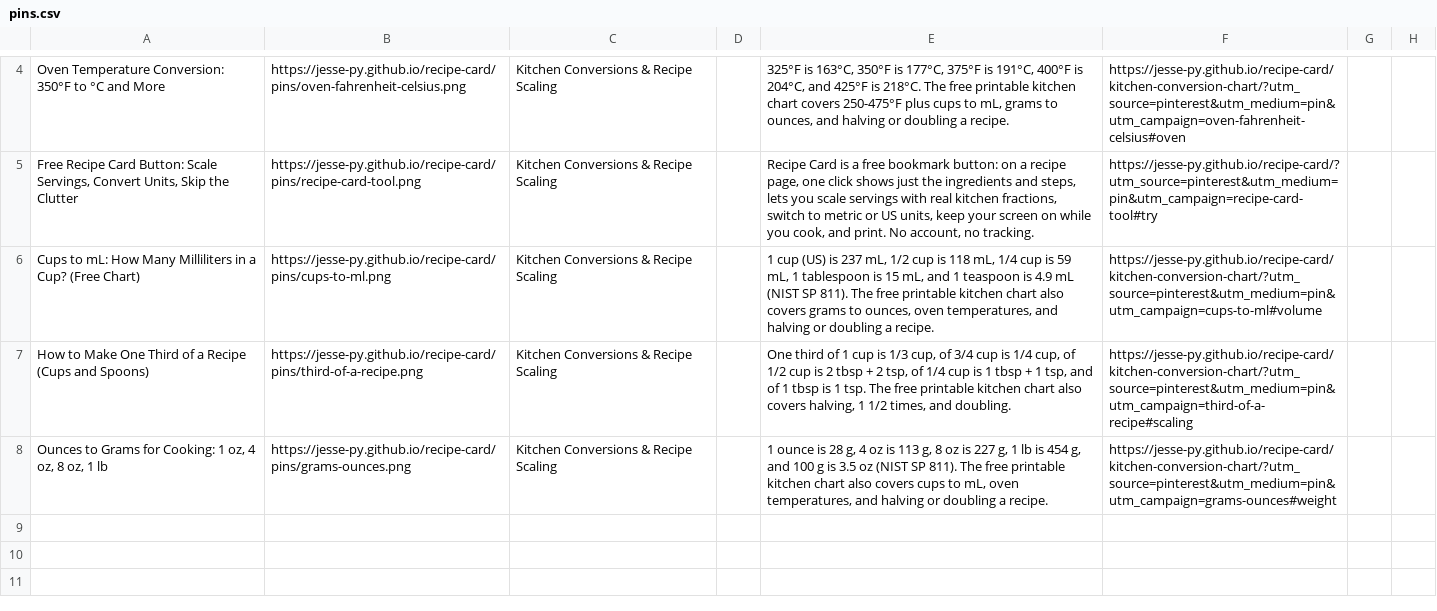
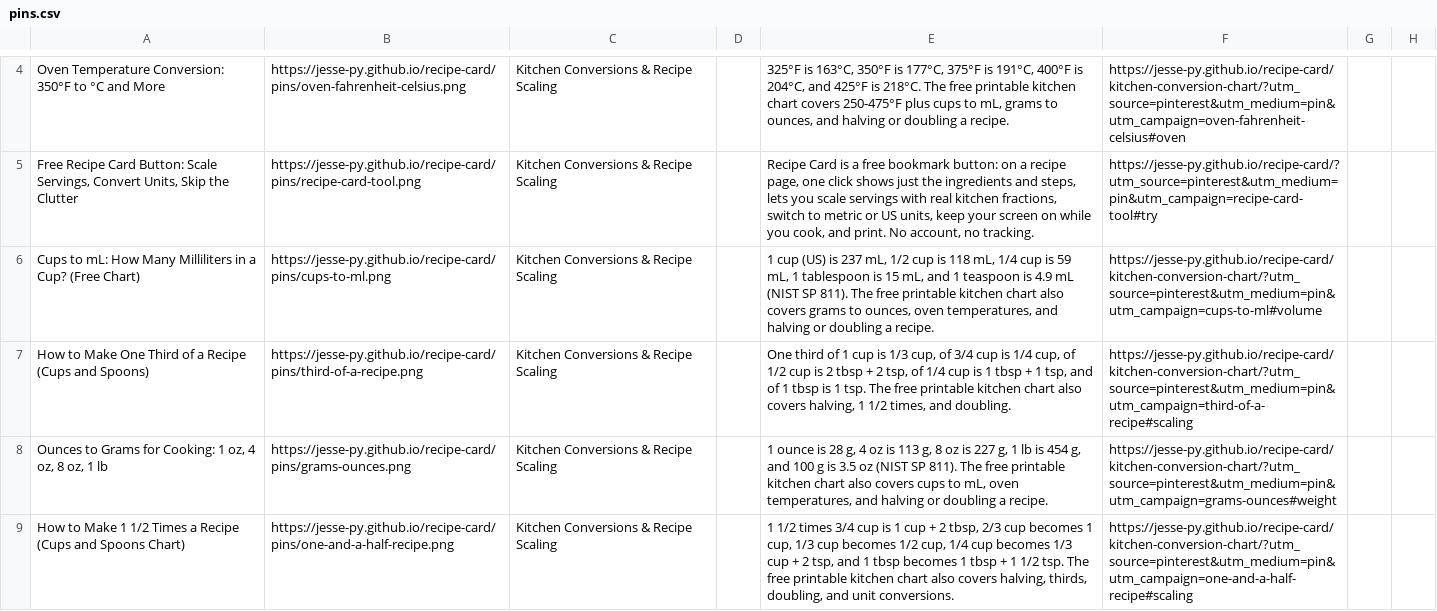
Before and after one commit to Jesse-py/jesse-py.github.io, a CSV file: recipe-card/pins/pins.csv, drawn as a sheet; only a part is shown, gaps mark what is left out; the diff names each change by its address in the sheet, - before the commit and + after, or states it on an @@ line.

```diff
--- a/recipe-card/pins/pins.csv
+++ b/recipe-card/pins/pins.csv
+row 9: How to Make 1 1/2 Times a Recipe (Cups and Spoons Chart) | https://jesse-py.github.io/recipe-card/pins/one-and-a-half-recipe.png | Kitchen Conversions & Recipe Scaling |  | 1 1/2 times 3/4 cup is 1 cup + 2 tbsp, 2/3 cup becomes 1 cup, 1/3 cup becomes 1/2 cup, 1/4 cup becomes 1/3 cup + 2 tsp, and 1 tbsp becomes 1 tbsp + 1 1/2 tsp. The free printable kitchen chart also covers halving, thirds, doubling, and unit conversions. | https://jesse-py.github.io/recipe-card/kitchen-conversion-chart/?utm_source=pinterest&utm_medium=pin&utm_campaign=one-and-a-half-recipe#scaling
```
Also changed, not shown: 2 other files.
